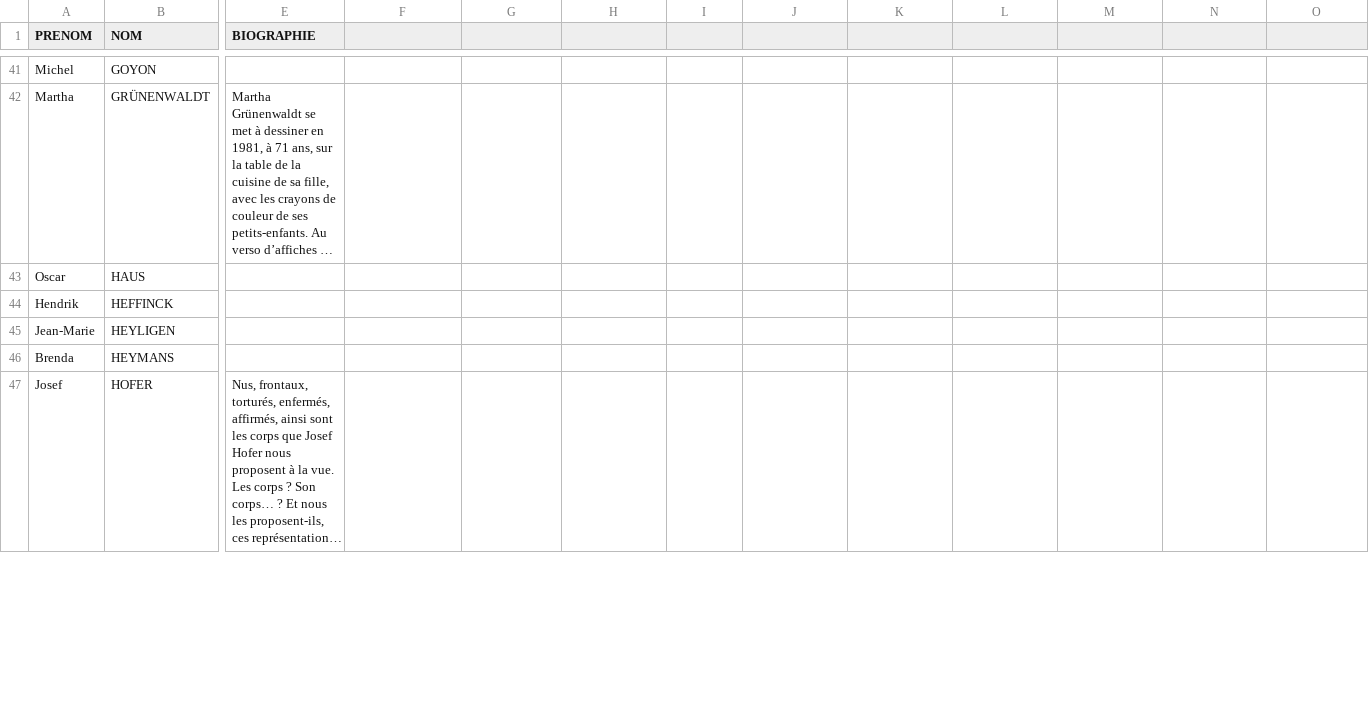
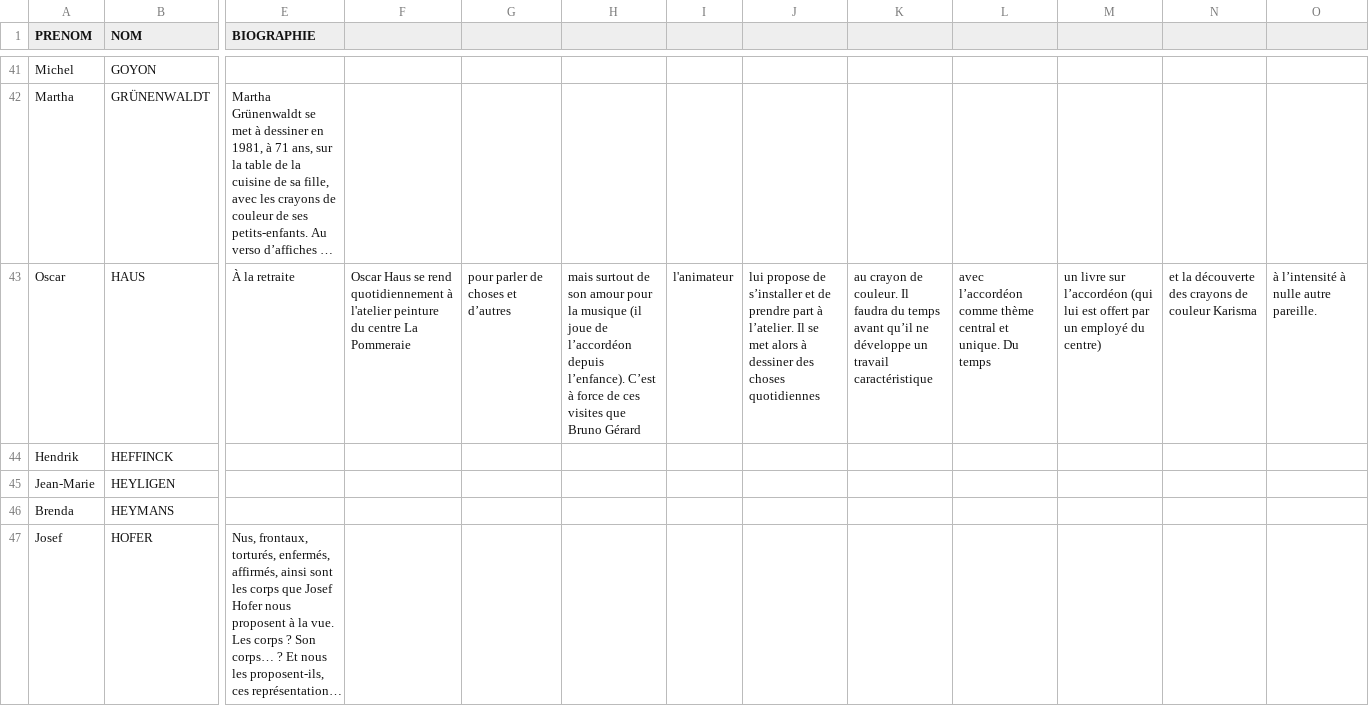
Before and after one commit to communicationartetmarges/art-et-marges, a CSV file: templates/collection-all-fr.csv, drawn as a sheet; only a part is shown, gaps mark what is left out; long unchanged cells end in …; the diff covers the shown part only; the diff names each change by its address in the sheet, - before the commit and + after, or states it on an @@ line.

```diff
--- a/templates/collection-all-fr.csv
+++ b/templates/collection-all-fr.csv
-E43 (BIOGRAPHIE): (empty)
+E43 (BIOGRAPHIE): À la retraite
-F43: (empty)
+F43: Oscar Haus se rend quotidiennement à l'atelier peinture du centre La Pommeraie
-G43: (empty)
+G43: pour parler de choses et d’autres
-H43: (empty)
+H43: mais surtout de son amour pour la musique (il joue de l’accordéon depuis l’enfance). C’est à force de ces visites que Bruno Gérard
-I43: (empty)
+I43: l'animateur
-J43: (empty)
+J43: lui propose de s’installer et de prendre part à l’atelier. Il se met alors à dessiner des choses quotidiennes
-K43: (empty)
+K43: au crayon de couleur. Il faudra du temps avant qu’il ne développe un travail caractéristique
-L43: (empty)
+L43: avec l’accordéon comme thème central et unique. Du temps
-M43: (empty)
+M43: un livre sur l’accordéon (qui lui est offert par un employé du centre)
-N43: (empty)
+N43: et la découverte des crayons de couleur Karisma
-O43: (empty)
+O43: à l’intensité à nulle autre pareille.
```
Also changed, not shown: 70 edited cells elsewhere in this file.
